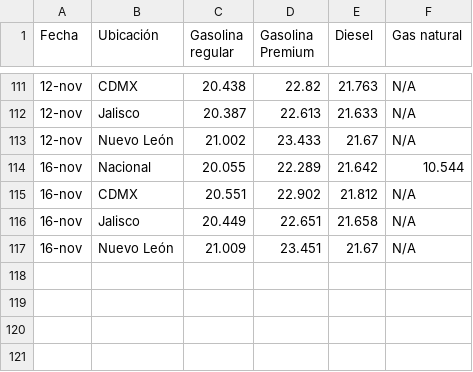
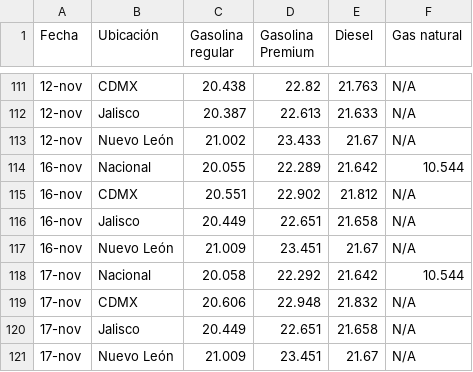
Before and after one commit to Jose1De2Jesus3Andrade4Santiago/Heroku-Gasolinas, a CSV file: InfoGas.csv, drawn as a sheet; only a part is shown, gaps mark what is left out.

Commit message:
Add files via upload

```diff
--- a/InfoGas.csv
+++ b/InfoGas.csv
@@ -117 +117,5 @@
 16-nov,Nuevo León,21.009,23.451,21.67,N/A
+17-nov,Nacional,20.058,22.292,21.642,10.544
+17-nov,CDMX,20.606,22.948,21.832,N/A
+17-nov,Jalisco,20.449,22.651,21.658,N/A
+17-nov,Nuevo León,21.009,23.451,21.67,N/A
```
